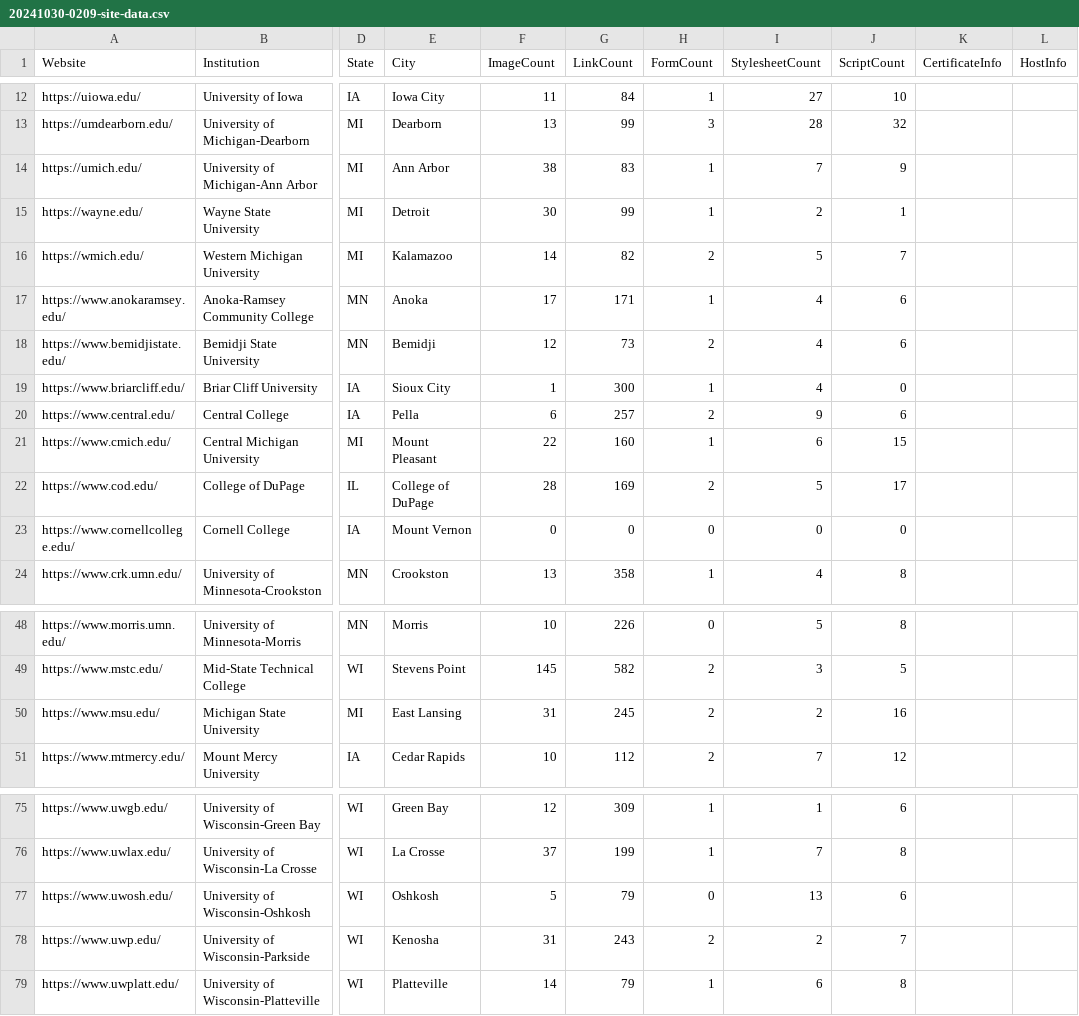
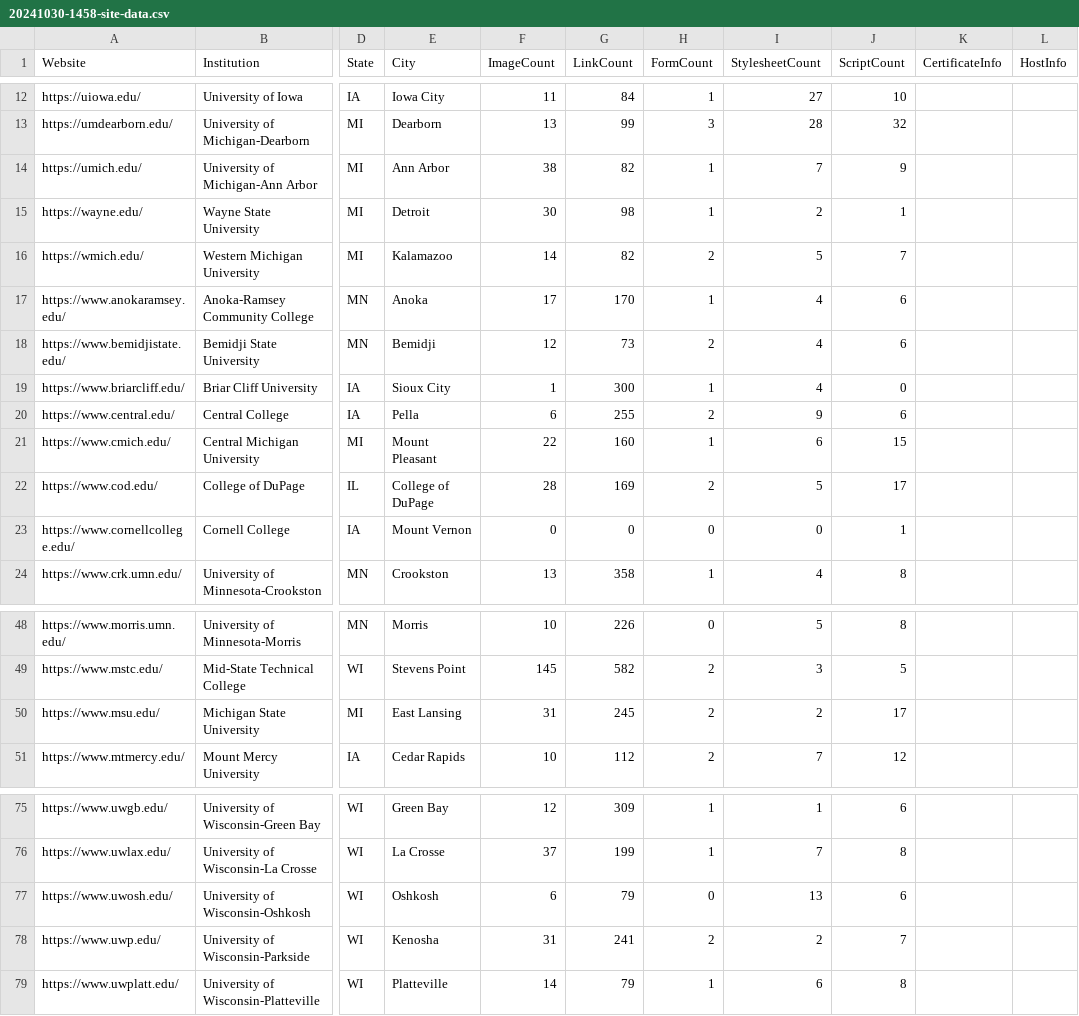
Before and after one commit to almondhouse27/website-words, a CSV file: data/output/20241030-1458-site-data.csv (was data/output/20241030-0209-site-data.csv), drawn as a sheet; only a part is shown, gaps mark what is left out; the diff names each change by its address in the sheet, - before the commit and + after, or states it on an @@ line.

```diff
--- a/data/output/20241030-0209-site-data.csv
+++ b/data/output/20241030-1458-site-data.csv
-G14 (LinkCount): 83
+G14 (LinkCount): 82
-G15 (LinkCount): 99
+G15 (LinkCount): 98
-G17 (LinkCount): 171
+G17 (LinkCount): 170
-G20 (LinkCount): 257
+G20 (LinkCount): 255
-J23 (ScriptCount): 0
+J23 (ScriptCount): 1
-J50 (ScriptCount): 16
+J50 (ScriptCount): 17
-F77 (ImageCount): 5
+F77 (ImageCount): 6
-G78 (LinkCount): 243
+G78 (LinkCount): 241
```
Also changed, not shown: 29 other files.
